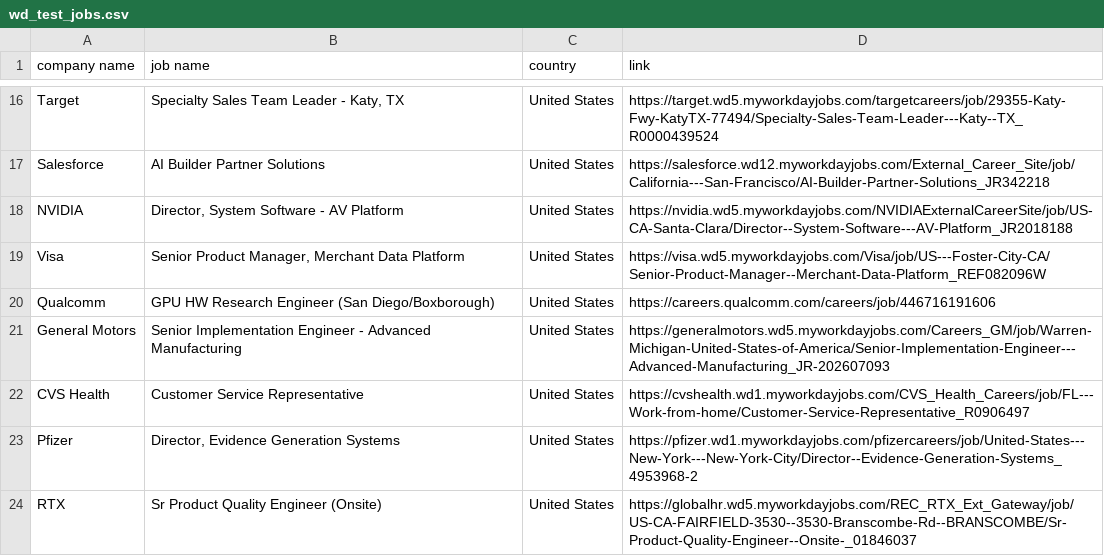
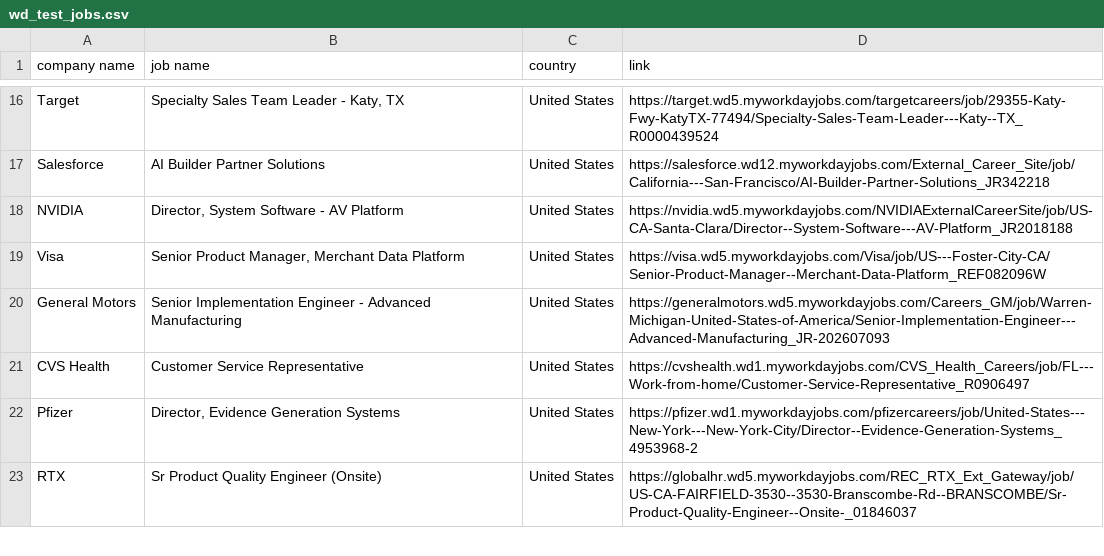
Before and after one commit to Micsushi/hunt, a CSV file: wd_test_jobs.csv, drawn as a sheet; only a part is shown, gaps mark what is left out; the diff names each change by its address in the sheet, - before the commit and + after, or states it on an @@ line.

```diff
--- a/wd_test_jobs.csv
+++ b/wd_test_jobs.csv
-row 20: Qualcomm | GPU HW Research Engineer (San Diego/Boxborough) | United States | https://careers.qualcomm.com/careers/job/446716191606
```
Also changed, not shown: 11 other files.
